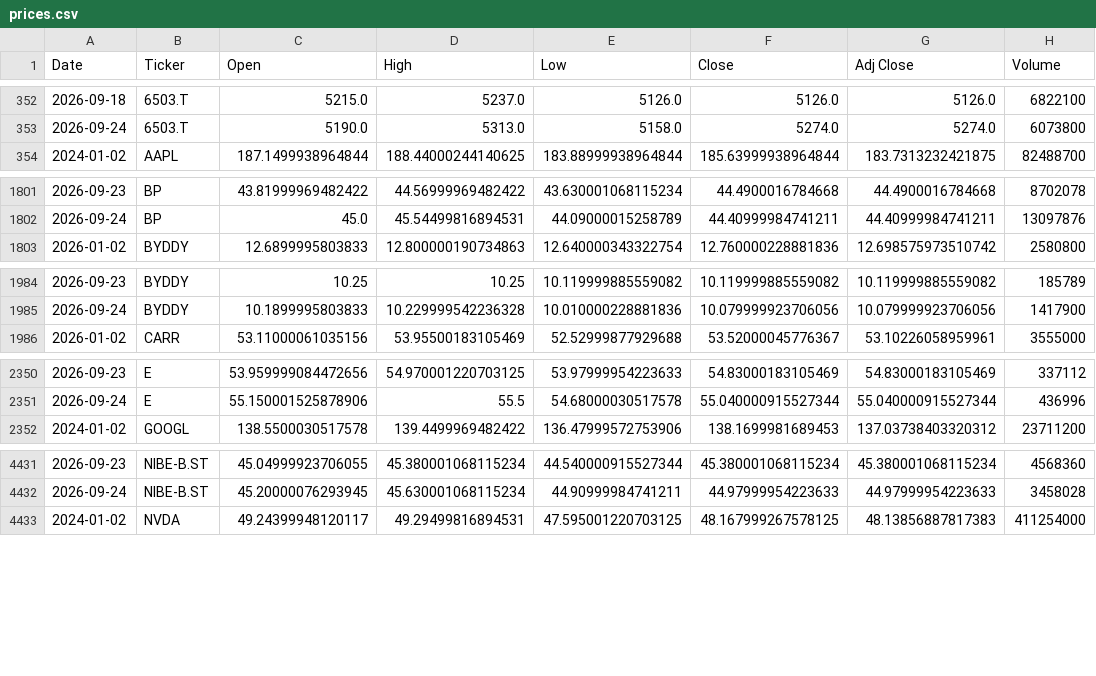
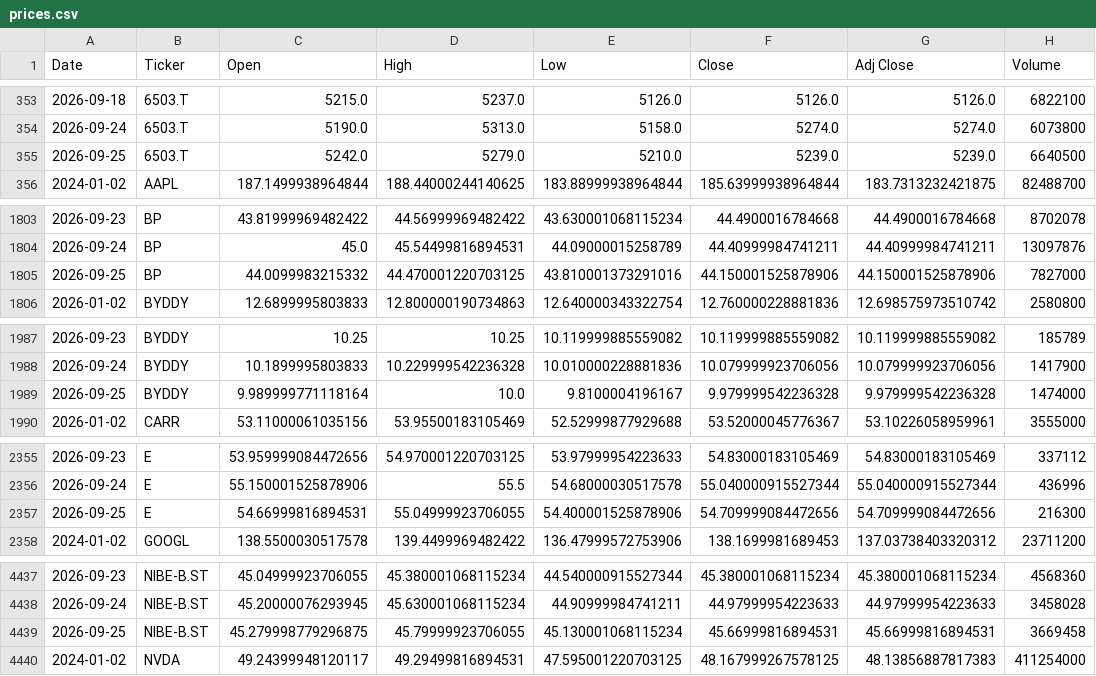
Before and after one commit to icengel91/WebMiningProject, a CSV file: data/raw/prices/prices.csv, drawn as a sheet; only a part is shown, gaps mark what is left out; the diff covers the shown part only.

```diff
--- a/data/raw/prices/prices.csv
+++ b/data/raw/prices/prices.csv
@@ -353,2 +354,3 @@ Date,Ticker,Open,High,Low,Close,Adj Close,Volume
 2026-09-24,6503.T,5190.0,5313.0,5158.0,5274.0,5274.0,6073800
+2026-09-25,6503.T,5242.0,5279.0,5210.0,5239.0,5239.0,6640500
 2024-01-02,AAPL,187.1499938964844,188.44000244140625,183.88999938964844,185.63999938964844,183.7313232421875,82488700
@@ -1802,2 +1804,3 @@ Date,Ticker,Open,High,Low,Close,Adj Close,Volume
 2026-09-24,BP,45.0,45.54499816894531,44.09000015258789,44.40999984741211,44.40999984741211,13097876
+2026-09-25,BP,44.0099983215332,44.470001220703125,43.810001373291016,44.150001525878906,44.150001525878906,7827000
 2026-01-02,BYDDY,12.6899995803833,12.800000190734863,12.640000343322754,12.760000228881836,12.698575973510742,2580800
@@ -1985,2 +1988,3 @@ Date,Ticker,Open,High,Low,Close,Adj Close,Volume
 2026-09-24,BYDDY,10.1899995803833,10.229999542236328,10.010000228881836,10.079999923706056,10.079999923706056,1417900
+2026-09-25,BYDDY,9.989999771118164,10.0,9.8100004196167,9.979999542236328,9.979999542236328,1474000
 2026-01-02,CARR,53.11000061035156,53.95500183105469,52.52999877929688,53.52000045776367,53.10226058959961,3555000
@@ -2351,2 +2356,3 @@ Date,Ticker,Open,High,Low,Close,Adj Close,Volume
 2026-09-24,E,55.150001525878906,55.5,54.68000030517578,55.040000915527344,55.040000915527344,436996
+2026-09-25,E,54.66999816894531,55.04999923706055,54.400001525878906,54.709999084472656,54.709999084472656,216300
 2024-01-02,GOOGL,138.5500030517578,139.4499969482422,136.47999572753906,138.1699981689453,137.03738403320312,23711200
@@ -4432,2 +4438,3 @@ Date,Ticker,Open,High,Low,Close,Adj Close,Volume
 2026-09-24,NIBE-B.ST,45.20000076293945,45.630001068115234,44.90999984741211,44.97999954223633,44.97999954223633,3458028
+2026-09-25,NIBE-B.ST,45.279998779296875,45.79999923706055,45.130001068115234,45.66999816894531,45.66999816894531,3669458
 2024-01-02,NVDA,49.24399948120117,49.29499816894531,47.595001220703125,48.167999267578125,48.13856887817383,411254000
```
Also changed, not shown: 7 added rows and 7 edited cells elsewhere in this file, 1 other file.
